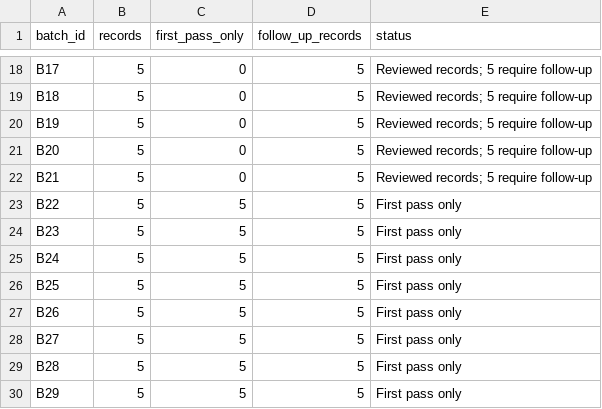
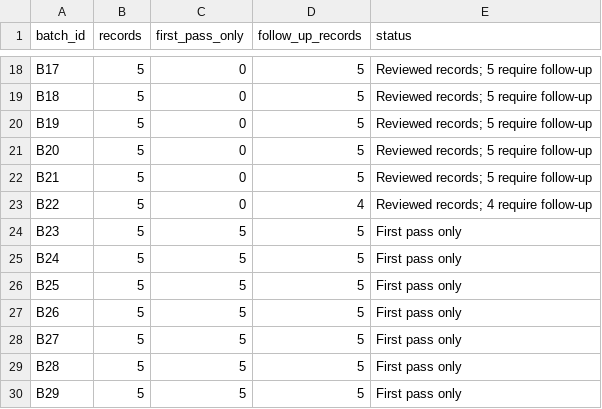
Before and after one commit to GerardP515/Global-VTS, a CSV file: data/current/Batch_Status.csv, drawn as a sheet; only a part is shown, gaps mark what is left out.

```diff
--- a/data/current/Batch_Status.csv
+++ b/data/current/Batch_Status.csv
@@ -22,3 +22,3 @@ B20,5,0,5,Reviewed records; 5 require follow-up
 B21,5,0,5,Reviewed records; 5 require follow-up
-B22,5,5,5,First pass only
+B22,5,0,4,Reviewed records; 4 require follow-up
 B23,5,5,5,First pass only
```
Also changed, not shown: data/current/Guide_Service_Candidates.csv, data/current/Research_Gaps.csv, 9 other files.
